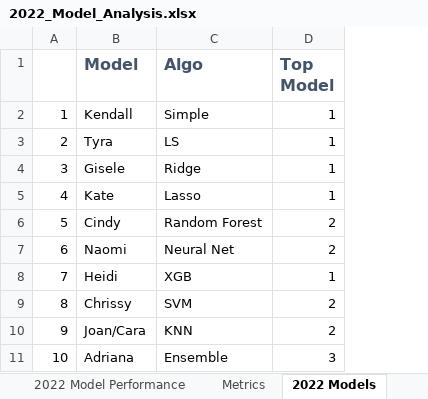
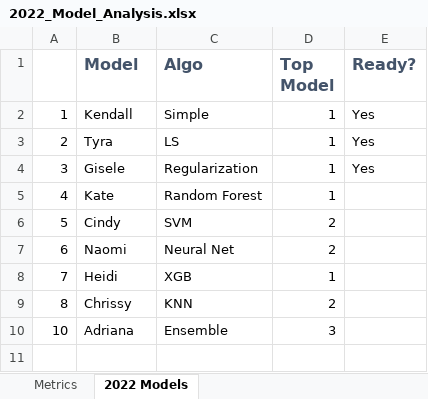
Before and after one commit to JayKay-15/MambaModel, an Excel workbook: 2022_Model_Analysis.xlsx, sheet 2022 Models, drawn as a sheet; values as stored, in another font and other column widths than the file's, no borders; removed rows and columns are numbered as before the commit, all else as after; the diff names each change by its address in the sheet, - before the commit and + after, or states it on an @@ line.

```diff
--- a/2022_Model_Analysis.xlsx (sheet 2022 Models)
+++ b/2022_Model_Analysis.xlsx (sheet 2022 Models)
+column E (Ready?), rows 2-4: all Yes
-C4 (Algo): Ridge
+C4 (Algo): Regularization
-C5 (Algo): Lasso
+C5 (Algo): Random Forest
-C6 (Algo): Random Forest
+C6 (Algo): SVM
-C9 (Algo): SVM
+C9 (Algo): KNN
-row 10: 9 | Joan/Cara | KNN | 2
```
Also changed, not shown: other sheet tabs, 3 other files.
